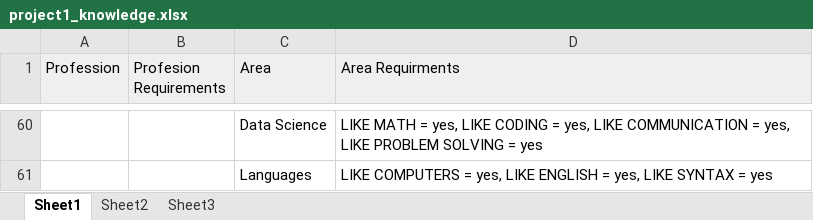
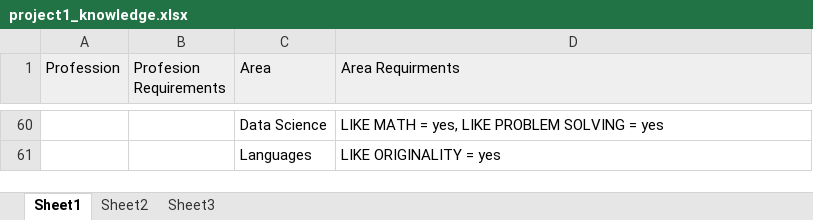
Before and after one commit to gentry-atkinson/cs5346, an Excel workbook: project1_knowledge.xlsx, sheet Sheet1, drawn as a sheet; only a part is shown, gaps mark what is left out; values as stored, in another font and other column widths than the file's, no borders; the diff covers the shown part only; the diff names each change by its address in the sheet, - before the commit and + after, or states it on an @@ line.

Commit message:
revised areas in knowledge base

```diff
--- a/project1_knowledge.xlsx (sheet Sheet1)
+++ b/project1_knowledge.xlsx (sheet Sheet1)
-D60 (Area Requirments): …yes, LIKE CODING = yes, LIKE COMMUNICATION = yes, LIKE PROBLEM SOLVING…
+D60 (Area Requirments): …yes, LIKE PROBLEM SOLVING…
-D61 (Area Requirments): LIKE COMPUTERS = yes, LIKE ENGLISH = yes, LIKE SYNTAX = yes
+D61 (Area Requirments): LIKE ORIGINALITY = yes
```
Also changed, not shown: 49 edited cells elsewhere in this sheet.
